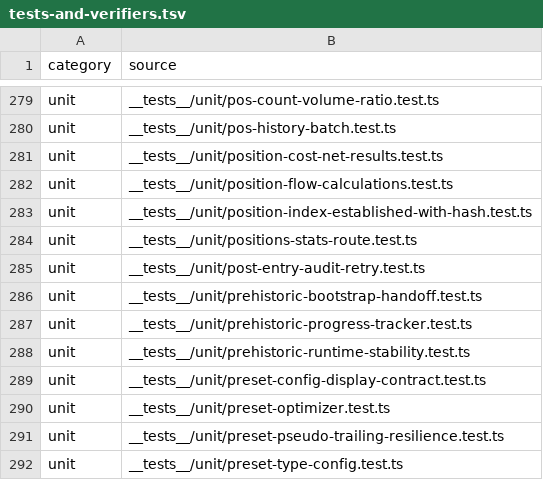
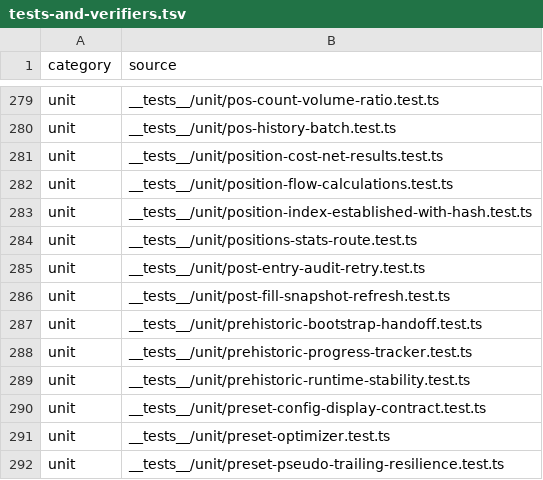
Before and after one commit to mxssnx-creator/CTS-K-N, a TSV file: docs/recreation/manifests/tests-and-verifiers.tsv, drawn as a sheet; only a part is shown, gaps mark what is left out; the shorter side is filled out with more unchanged rows.

```diff
--- a/docs/recreation/manifests/tests-and-verifiers.tsv
+++ b/docs/recreation/manifests/tests-and-verifiers.tsv
@@ -285,2 +285,3 @@ unit	__tests__/unit/positions-stats-route.test.ts
 unit	__tests__/unit/post-entry-audit-retry.test.ts
+unit	__tests__/unit/post-fill-snapshot-refresh.test.ts
 unit	__tests__/unit/prehistoric-bootstrap-handoff.test.ts
```
Also changed, not shown: docs/recreation/manifests/project-files.tsv, 5 other files.
